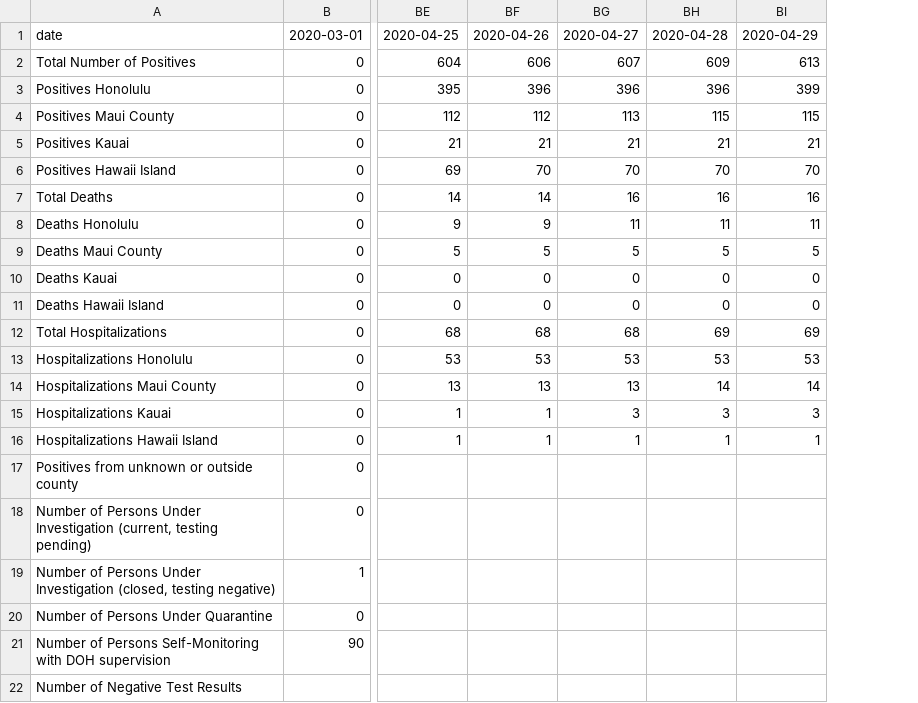
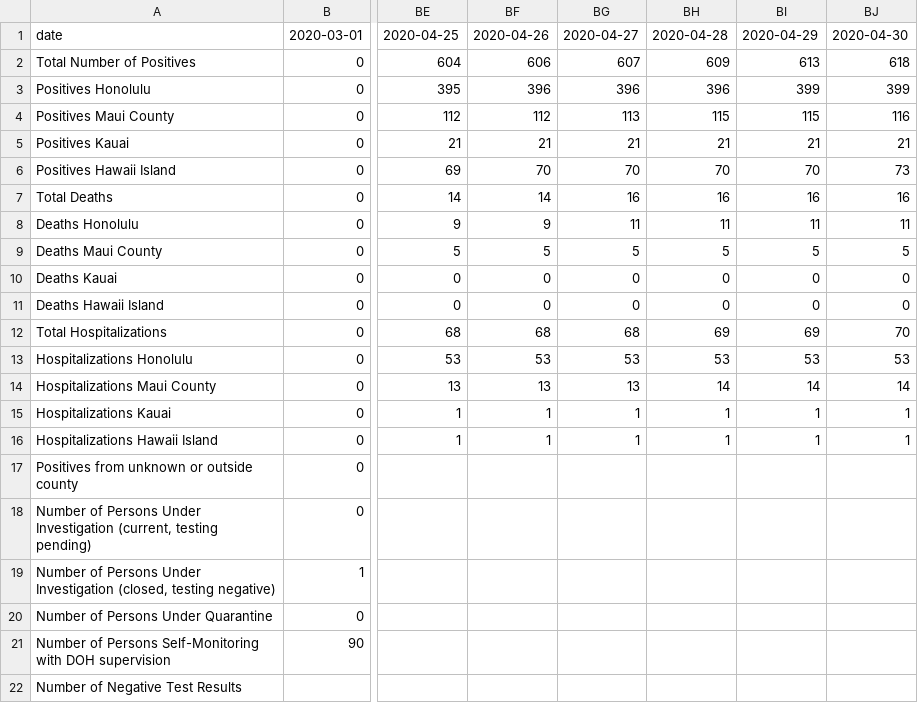
Before and after one commit to akkamin/Hawaii-COV-ID, a CSV file: data/timeseries/timeseries.csv, drawn as a sheet; only a part is shown, gaps mark what is left out; the diff names each change by its address in the sheet, - before the commit and + after, or states it on an @@ line.

Commit message:
Update timeseries.csv

```diff
--- a/data/timeseries/timeseries.csv
+++ b/data/timeseries/timeseries.csv
+column BJ, rows 1-16: 2020-04-30 | 618 | 399 | 116 | 21 | 73 | 16 | 11 | 5 | 0 | 0 | 70 | 53 | 14 | 1 | 1
-BG15: 3
+BG15: 1
-BH15: 3
+BH15: 1
-BI15: 3
+BI15: 1
```
